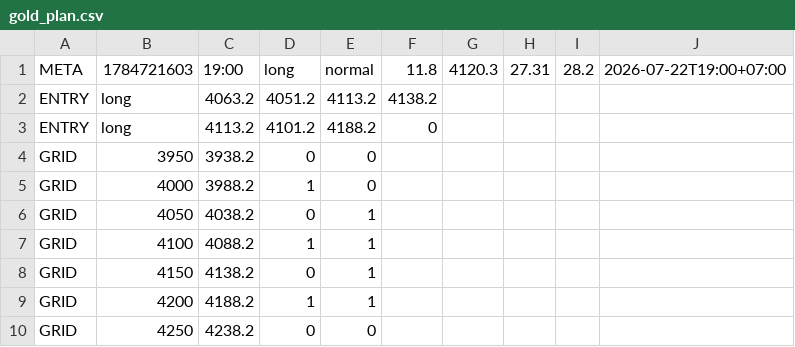
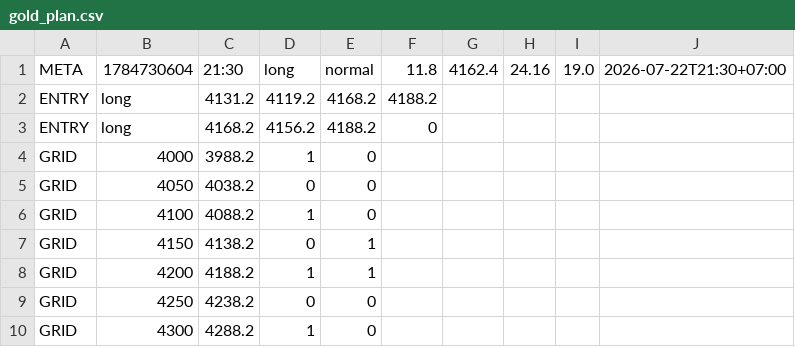
Before and after one commit to perpetualpp-rgb/gold-oi-dashboard, a CSV file: data/gold_plan.csv, drawn as a sheet.

Commit message:
Auto plan 21:30 2026-07-22

```diff
--- a/data/gold_plan.csv
+++ b/data/gold_plan.csv
@@ -1,8 +1,7 @@
-META,1784721603,19:00,long,normal,11.8,4120.3,27.31,28.2,2026-07-22T19:00+07:00
-ENTRY,long,4063.2,4051.2,4113.2,4138.2
-ENTRY,long,4113.2,4101.2,4188.2,0
-GRID,3950,3938.2,0,0
+META,1784730604,21:30,long,normal,11.8,4162.4,24.16,19.0,2026-07-22T21:30+07:00
+ENTRY,long,4131.2,4119.2,4168.2,4188.2
+ENTRY,long,4168.2,4156.2,4188.2,0
 GRID,4000,3988.2,1,0
-GRID,4050,4038.2,0,1
-GRID,4100,4088.2,1,1
+GRID,4050,4038.2,0,0
+GRID,4100,4088.2,1,0
 GRID,4150,4138.2,0,1
@@ -10 +9,2 @@ GRID,4200,4188.2,1,1
 GRID,4250,4238.2,0,0
+GRID,4300,4288.2,1,0
```
Also changed, not shown: 4 other files.
